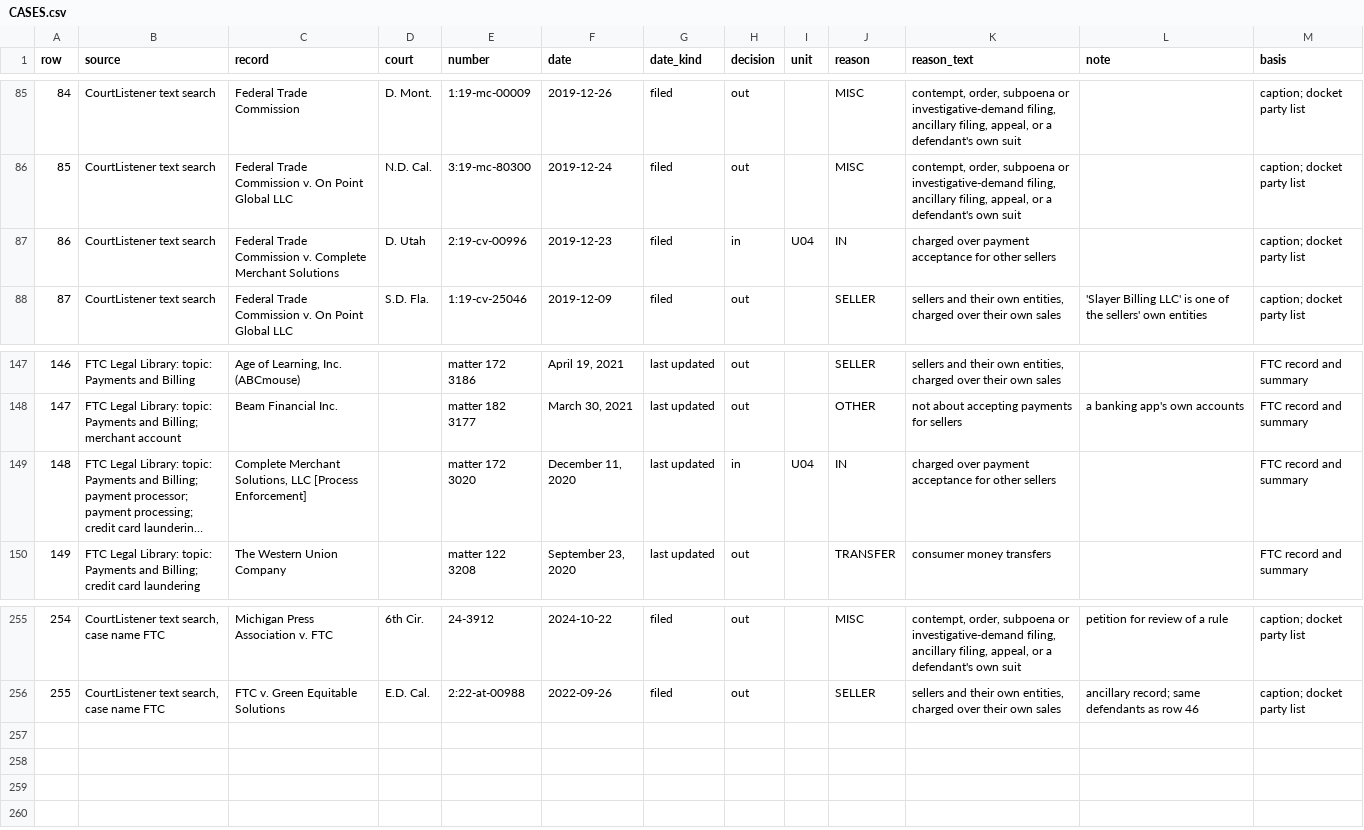
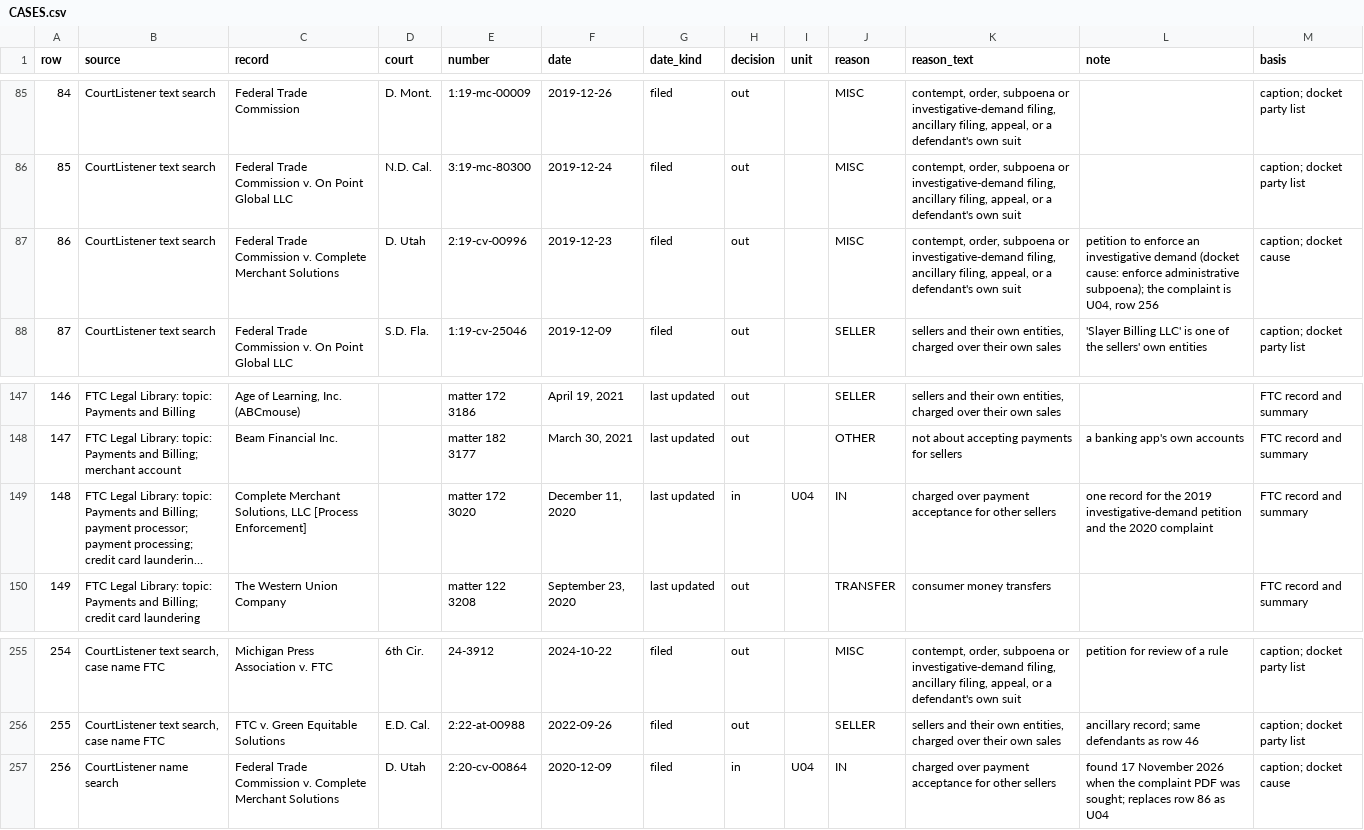
Before and after one commit to matkowsky/payment-fraud, a CSV file: paper/working/tools/complaint_audit/CASES.csv, drawn as a sheet; only a part is shown, gaps mark what is left out; long unchanged cells end in …; the diff names each change by its address in the sheet, - before the commit and + after, or states it on an @@ line.

```diff
--- a/paper/working/tools/complaint_audit/CASES.csv
+++ b/paper/working/tools/complaint_audit/CASES.csv
-H87 (decision): in
+H87 (decision): out
-I87 (unit): U04
+I87 (unit): (empty)
-J87 (reason): IN
+J87 (reason): MISC
-K87 (reason_text): charged over payment acceptance for other sellers
+K87 (reason_text): contempt, order, subpoena or investigative-demand filing, ancillary filing, appeal, or a defendant's own suit
-L87 (note): (empty)
+L87 (note): petition to enforce an investigative demand (docket cause: enforce administrative subpoena); the complaint is U04, row 256
-M87 (basis): caption; docket party list
+M87 (basis): caption; docket cause
-L149 (note): (empty)
+L149 (note): one record for the 2019 investigative-demand petition and the 2020 complaint
+row 257: 256 | CourtListener name search | Federal Trade Commission v. Complete Merchant Solutions | D. Utah | 2:20-cv-00864 | 2020-12-09 | filed | in | U04 | IN | charged over payment acceptance for other sellers | found 17 November 2026 when the complaint PDF was sought; replaces row 86 as U04 | caption; docket cause
```
Also changed, not shown: paper/working/tools/complaint_audit/UNITS.csv, 1 other file.
